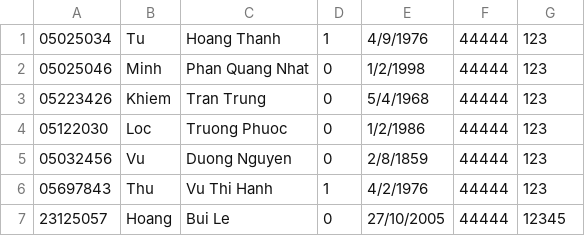
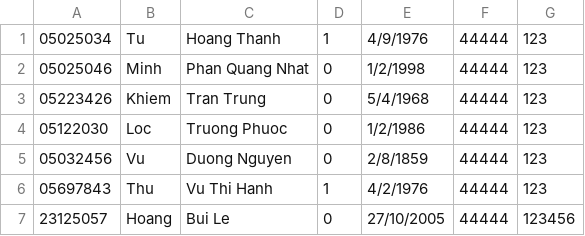
Before and after one commit to LeeHoang2710/Project_CS162-Group_5-23TT1, a CSV file: database/staff_list.csv, drawn as a sheet.

```diff
--- a/database/staff_list.csv
+++ b/database/staff_list.csv
@@ -6,2 +6,2 @@
 05697843,Thu,Vu Thi Hanh,1,4/2/1976,44444,123
-23125057,Hoang,Bui Le,0,27/10/2005,44444,12345
+23125057,Hoang,Bui Le,0,27/10/2005,44444,123456
```
Also changed, not shown: 7 other files.
